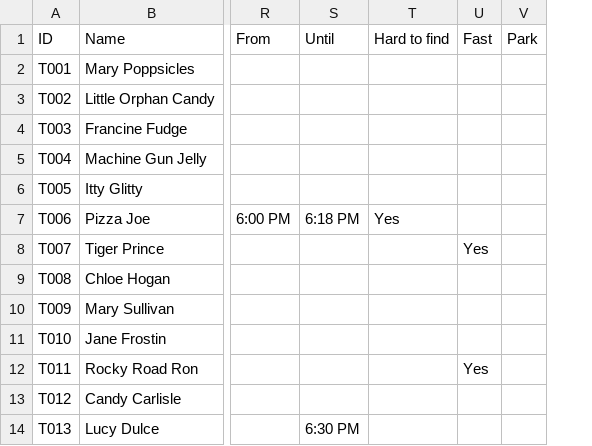
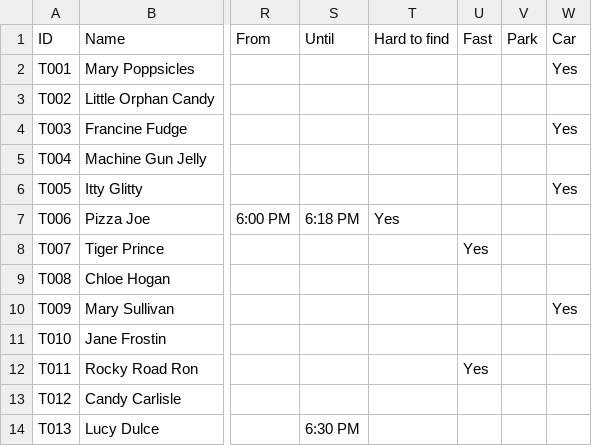
Before and after one commit to concrow7-dot/icemachine, a CSV file: tools/tutorial/residents.csv, drawn as a sheet; only a part is shown, gaps mark what is left out; the diff names each change by its address in the sheet, - before the commit and + after, or states it on an @@ line.

```diff
--- a/tools/tutorial/residents.csv
+++ b/tools/tutorial/residents.csv
+column W (Car), rows 2-10: Yes |  | Yes |  | Yes |  |  |  | Yes
```
Also changed, not shown: 12 other files.
